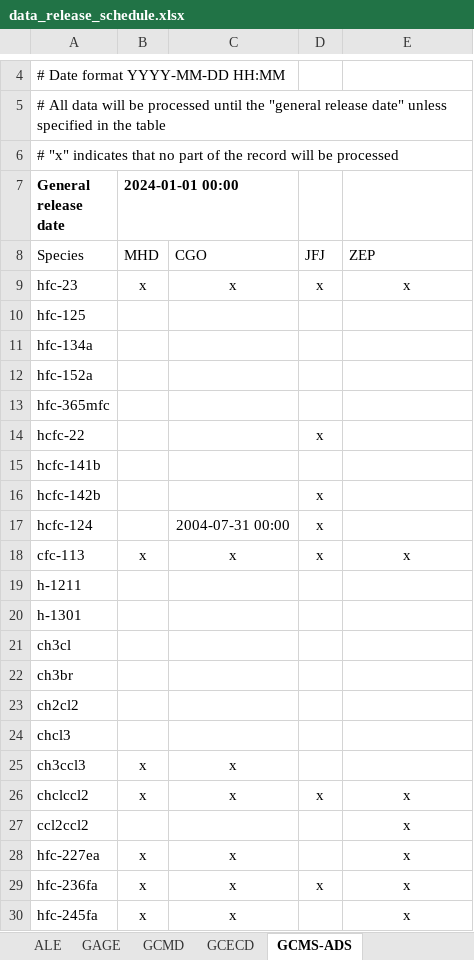
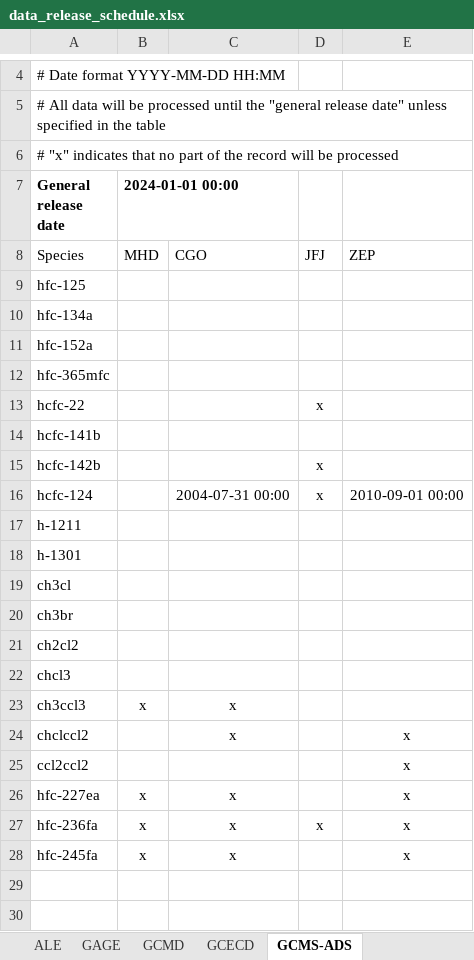
Before and after one commit to mrghg/agage-archive, an Excel workbook: data/agage/data_release_schedule.xlsx, sheet GCMS-ADS, drawn as a sheet; only a part is shown, gaps mark what is left out; values as stored, in another font and other column widths than the file's, no borders; removed rows and columns are numbered as before the commit, all else as after; the diff names each change by its address in the sheet, - before the commit and + after, or states it on an @@ line.

```diff
--- a/data/agage/data_release_schedule.xlsx (sheet GCMS-ADS)
+++ b/data/agage/data_release_schedule.xlsx (sheet GCMS-ADS)
-row 9: hfc-23 | x | x | x | x
-E16: (empty)
+E16: 2010-09-01 00:00
-row 18: cfc-113 | x | x | x | x
-B24 (2024-01-01 00:00): x
+B24 (2024-01-01 00:00): (empty)
-D24: x
+D24: (empty)
```
Also changed, not shown: sheet GCMS-Medusa, sheet GCMD, sheet GCPDD, sheet GAGE, sheet GCMS-MteCimone, sheet GCTOFMS, data/agage/data_combination.xlsx, 1 other file.
